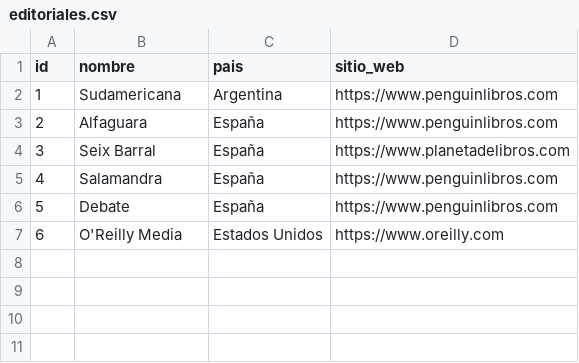
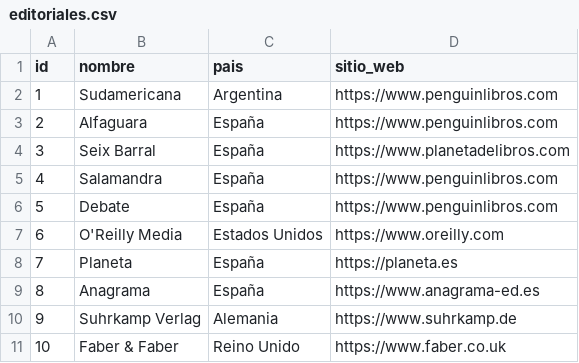
Before and after one commit to ju4n1t0x/book_manager, a CSV file: src/book_manager/migrations/csv/editoriales.csv, drawn as a sheet.

```diff
--- a/src/book_manager/migrations/csv/editoriales.csv
+++ b/src/book_manager/migrations/csv/editoriales.csv
@@ -7 +7,5 @@ id,nombre,pais,sitio_web
 6,O'Reilly Media,Estados Unidos,https://www.oreilly.com
+7,Planeta,España,https://planeta.es
+8,Anagrama,España,https://www.anagrama-ed.es
+9,Suhrkamp Verlag,Alemania,https://www.suhrkamp.de
+10,Faber & Faber,Reino Unido,https://www.faber.co.uk
```
Also changed, not shown: src/book_manager/migrations/csv/generos.csv, src/book_manager/migrations/csv/libros.csv, 5 other files.
